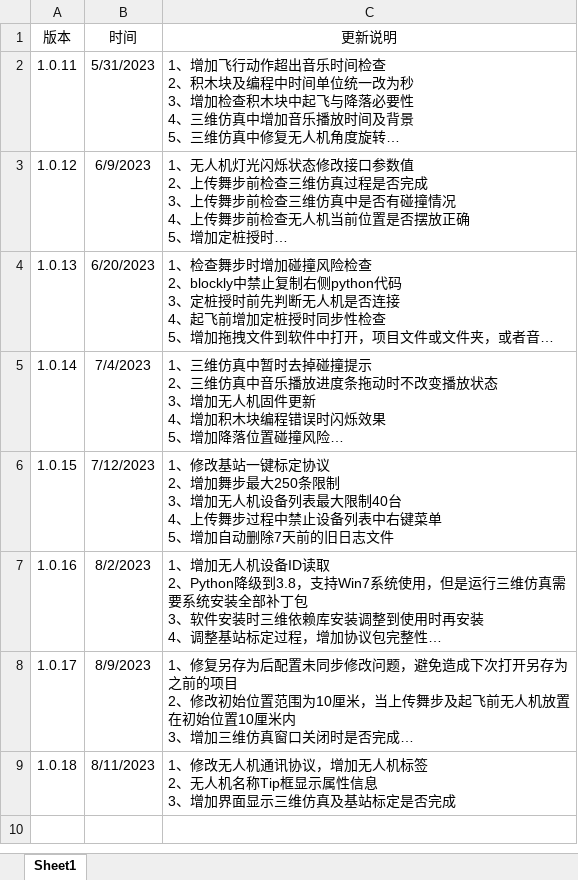
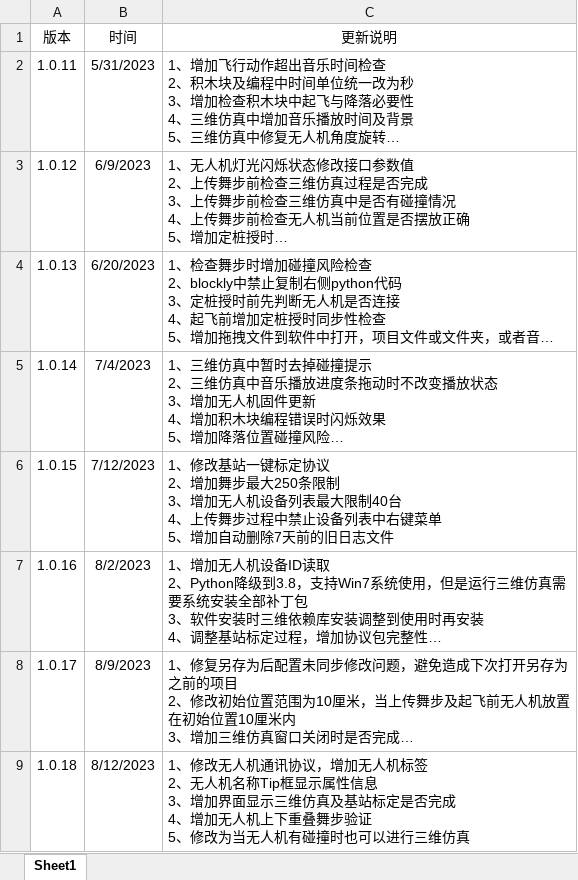
Before and after one commit to gessd/UAVManage, an Excel workbook: install/无人机炫舞编程版本更新记录.xlsx, sheet Sheet1, drawn as a sheet; long unchanged cells end in …; values as stored, in another font and other column widths than the file's, no borders; ↵ is a line break in a cell; the diff names each change by its address in the sheet, - before the commit and + after, or states it on an @@ line.

```diff
--- a/install/无人机炫舞编程版本更新记录.xlsx (sheet Sheet1)
+++ b/install/无人机炫舞编程版本更新记录.xlsx (sheet Sheet1)
-B9 (时间): 8/11/2023
+B9 (时间): 8/12/2023
-C9 (更新说明): …是否完成
+C9 (更新说明): …是否完成 ↵ 4、增加无人机上下重叠舞步验证 ↵ 5、修改为当无人机有碰撞时也可以进行三维仿真
```
Also changed, not shown: 2 other files.
